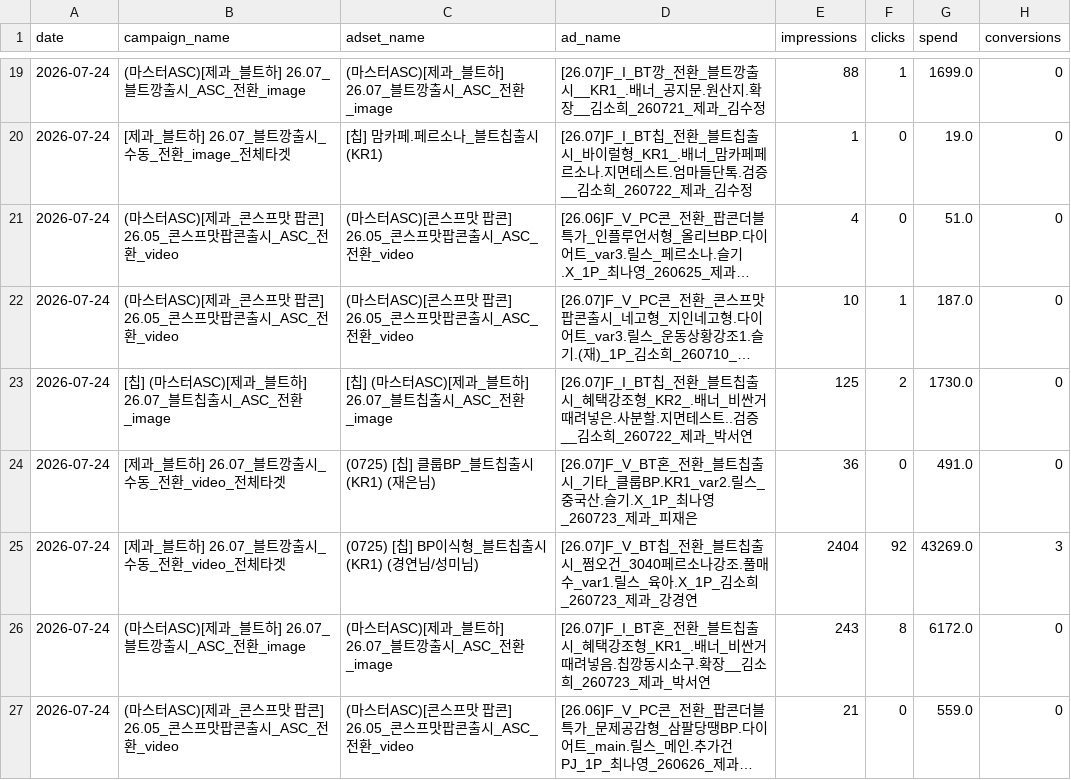
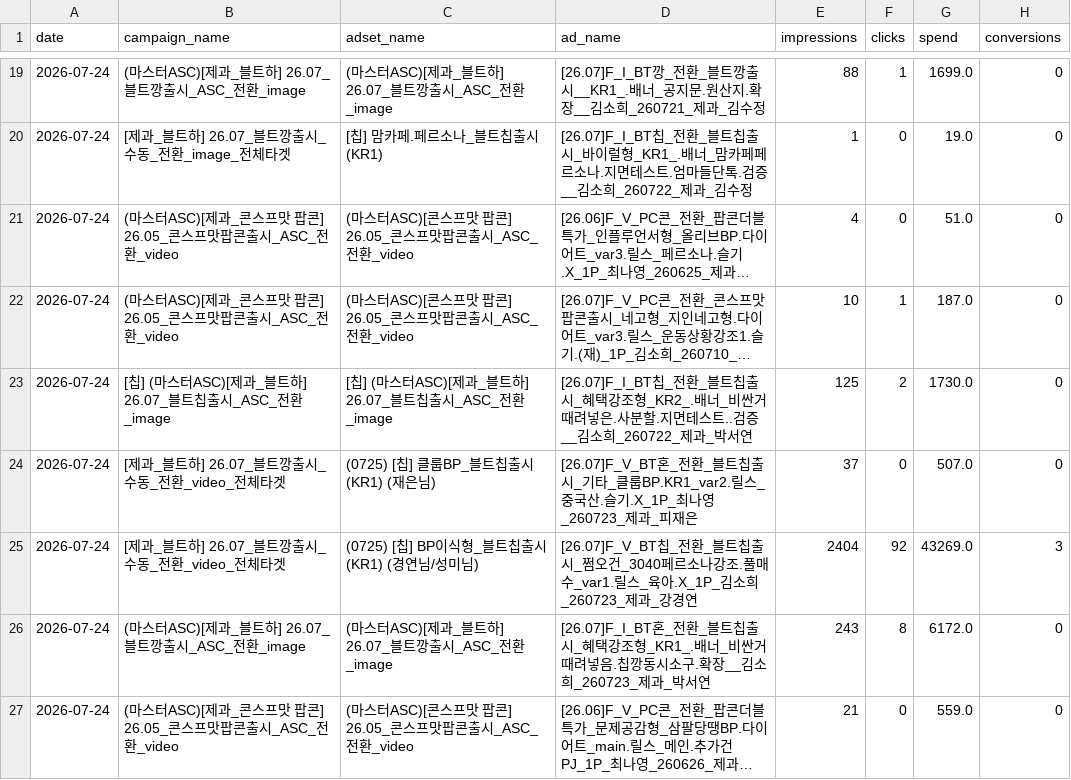
Before and after one commit to youngeun-yun/lalasweet-ad-dashboard, a CSV file: data/meta_raw_2026-07-24_2026-07-24.csv, drawn as a sheet; only a part is shown, gaps mark what is left out; long unchanged cells end in …; the diff covers the shown part only.

```diff
--- a/data/meta_raw_2026-07-24_2026-07-24.csv
+++ b/data/meta_raw_2026-07-24_2026-07-24.csv
@@ -23,3 +23,3 @@
 2026-07-24,[칩] (마스터ASC)[제과_블트하] 26.07_블트칩출시_ASC_전환_image,[칩] (마스터ASC)[제과_블트하] 26.07_블트칩출시_ASC_전환_image,[26.07]F_I_BT칩_전환_블트칩출시_혜택강조형_KR2_.배너_비싼거때려넣은.사분할.지면테스트..검증__김소희_260722_제과_박서연,125,2,1730.0,0
-2026-07-24,[제과_블트하] 26.07_블트깡출시_수동_전환_video_전체타겟,(0725) [칩] 클룹BP_블트칩출시 (KR1) (재은님),[26.07]F_V_BT혼_전환_블트칩출시_기타_클룹BP.KR1_var2.릴스_중국산.슬기.X_1P_최나영_260723_제과_피재은,36,0,491.0,0
+2026-07-24,[제과_블트하] 26.07_블트깡출시_수동_전환_video_전체타겟,(0725) [칩] 클룹BP_블트칩출시 (KR1) (재은님),[26.07]F_V_BT혼_전환_블트칩출시_기타_클룹BP.KR1_var2.릴스_중국산.슬기.X_1P_최나영_260723_제과_피재은,37,0,507.0,0
 2026-07-24,[제과_블트하] 26.07_블트깡출시_수동_전환_video_전체타겟,(0725) [칩] BP이식형_블트칩출시 (KR1) (경연님/성미님),[26.07]F_V_BT칩_전환_블트칩출시_쩜오건_3040페르소나강조.풀매수_var1.릴스_육아.X_1P_김소희_260723_제과_강경연,2404,92,43269.0,3
```
Also changed, not shown: 57 edited cells elsewhere in this file, 3 other files.
